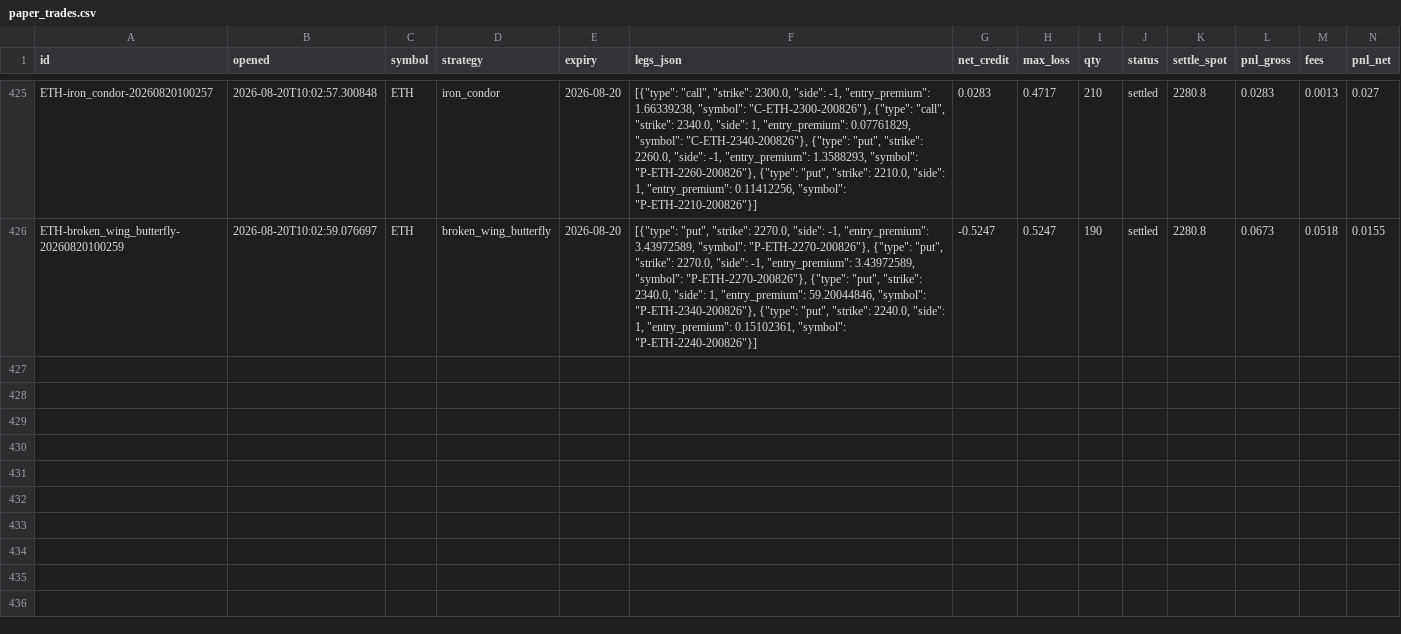
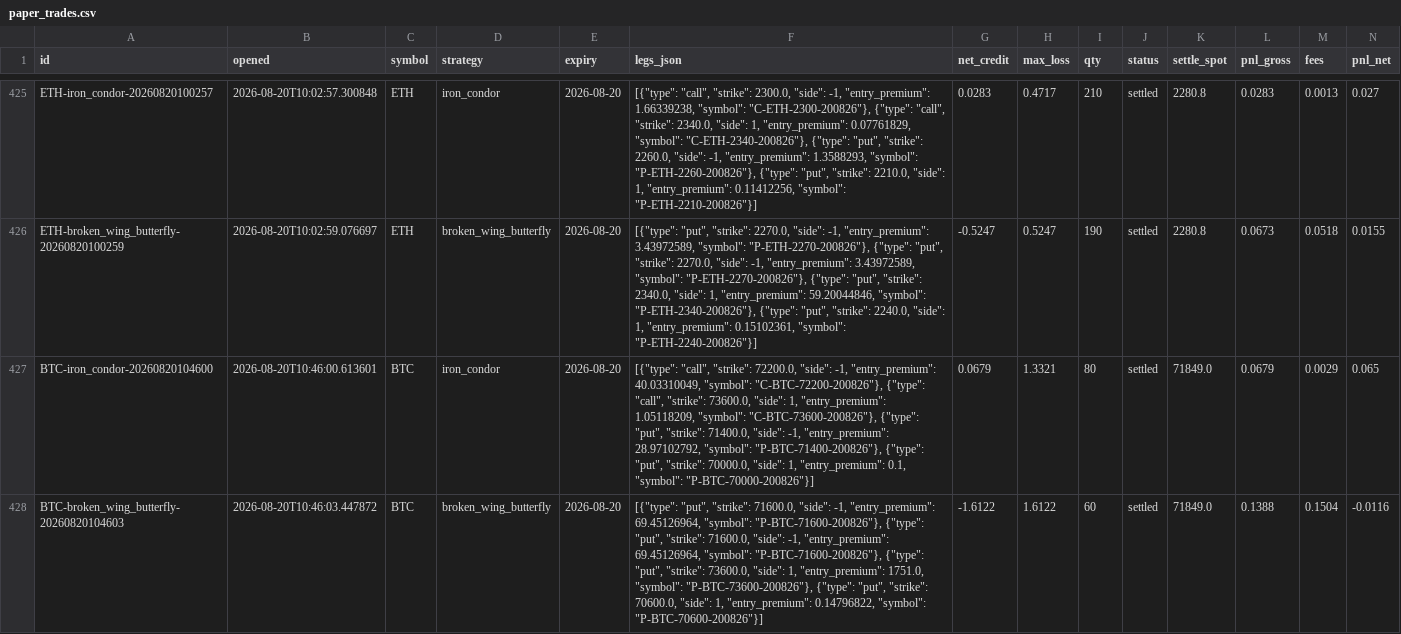
Before and after one commit to Ayushtambi2011/deltahedge-bot, a CSV file: data/paper_trades.csv, drawn as a sheet; only a part is shown, gaps mark what is left out; rows hold the shown columns only; the diff covers the shown part only; the diff names each change by its address in the sheet, - before the commit and + after, or states it on an @@ line.

Commit message:
entry 2026-08-20T10:46:09Z

```diff
--- a/data/paper_trades.csv
+++ b/data/paper_trades.csv
+row 427: BTC-iron_condor-20260820104600 | 2026-08-20T10:46:00.613601 | BTC | iron_condor | 2026-08-20 | [{"type": "call", "strike": 72200.0, "side": -1, "entry_premium": 40.03310049, "symbol": "C-BTC-72200-200826"}, {"type": "call", "strike": 73600.0, "side": 1, "entry_premium": 1.05118209, "symbol": "C-BTC-73600-200826"}, {"type": "put", "strike": 71400.0, "side": -1, "entry_premium": 28.97102792, "symbol": "P-BTC-71400-200826"}, {"type": "put", "strike": 70000.0, "side": 1, "entry_premium": 0.1, "symbol": "P-BTC-70000-200826"}] | 0.0679 | 1.3321 | 80 | settled | 71849.0 | 0.0679 | 0.0029 | 0.065
+row 428: BTC-broken_wing_butterfly-20260820104603 | 2026-08-20T10:46:03.447872 | BTC | broken_wing_butterfly | 2026-08-20 | [{"type": "put", "strike": 71600.0, "side": -1, "entry_premium": 69.45126964, "symbol": "P-BTC-71600-200826"}, {"type": "put", "strike": 71600.0, "side": -1, "entry_premium": 69.45126964, "symbol": "P-BTC-71600-200826"}, {"type": "put", "strike": 73600.0, "side": 1, "entry_premium": 1751.0, "symbol": "P-BTC-73600-200826"}, {"type": "put", "strike": 70600.0, "side": 1, "entry_premium": 0.14796822, "symbol": "P-BTC-70600-200826"}] | -1.6122 | 1.6122 | 60 | settled | 71849.0 | 0.1388 | 0.1504 | -0.0116
```
Also changed, not shown: 2 added rows elsewhere in this file, data/chains/BTC_2026-08-20.csv, data/chains/ETH_2026-08-20.csv, 1 other file.
